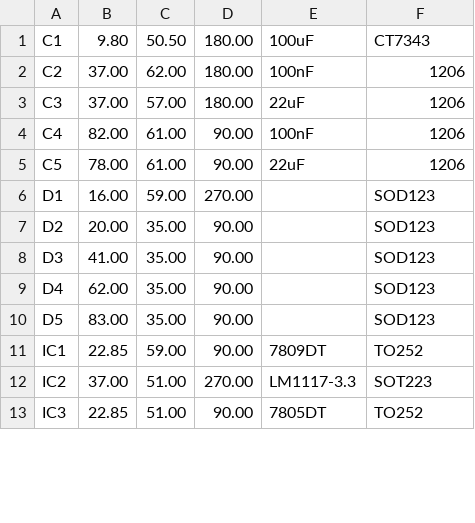
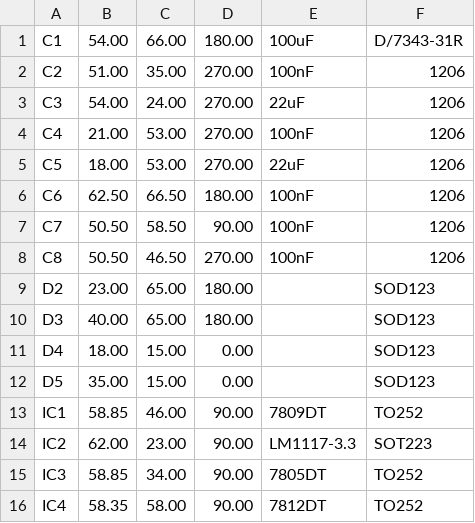
Before and after one commit to JGAguado/Smart_Domotics, a CSV file: Gardening/Smart_Garden/Production/Assembly/PnP_Smart Garden_back.csv, drawn as a sheet; only a part is shown; the diff covers the shown part only.

```diff
--- a/Gardening/Smart_Garden/Production/Assembly/PnP_Smart Garden_back.csv
+++ b/Gardening/Smart_Garden/Production/Assembly/PnP_Smart Garden_back.csv
@@ -1,13 +1,16 @@
-C1, 9.80, 50.50, 180.00, 100uF, CT7343
-C2, 37.00, 62.00, 180.00, 100nF, 1206
-C3, 37.00, 57.00, 180.00, 22uF, 1206
-C4, 82.00, 61.00, 90.00, 100nF, 1206
-C5, 78.00, 61.00, 90.00, 22uF, 1206
-D1, 16.00, 59.00, 270.00, , SOD123
-D2, 20.00, 35.00, 90.00, , SOD123
-D3, 41.00, 35.00, 90.00, , SOD123
-D4, 62.00, 35.00, 90.00, , SOD123
-D5, 83.00, 35.00, 90.00, , SOD123
-IC1, 22.85, 59.00, 90.00, 7809DT, TO252
-IC2, 37.00, 51.00, 270.00, LM1117-3.3, SOT223
-IC3, 22.85, 51.00, 90.00, 7805DT, TO252
+C1, 54.00, 66.00, 180.00, 100uF, D/7343-31R
+C2, 51.00, 35.00, 270.00, 100nF, 1206
+C3, 54.00, 24.00, 270.00, 22uF, 1206
+C4, 21.00, 53.00, 270.00, 100nF, 1206
+C5, 18.00, 53.00, 270.00, 22uF, 1206
+C6, 62.50, 66.50, 180.00, 100nF, 1206
+C7, 50.50, 58.50, 90.00, 100nF, 1206
+C8, 50.50, 46.50, 270.00, 100nF, 1206
+D2, 23.00, 65.00, 180.00, , SOD123
+D3, 40.00, 65.00, 180.00, , SOD123
+D4, 18.00, 15.00, 0.00, , SOD123
+D5, 35.00, 15.00, 0.00, , SOD123
+IC1, 58.85, 46.00, 90.00, 7809DT, TO252
+IC2, 62.00, 23.00, 90.00, LM1117-3.3, SOT223
+IC3, 58.85, 34.00, 90.00, 7805DT, TO252
+IC4, 58.35, 58.00, 90.00, 7812DT, TO252
```
Also changed, not shown: 2 added rows and 72 edited cells elsewhere in this file, Gardening/Smart_Garden/Production/Assembly/BOM_Smart Garden.csv, Gardening/Smart_Garden/Production/Assembly/PnP_Smart Garden_front.csv, 23 other files.
